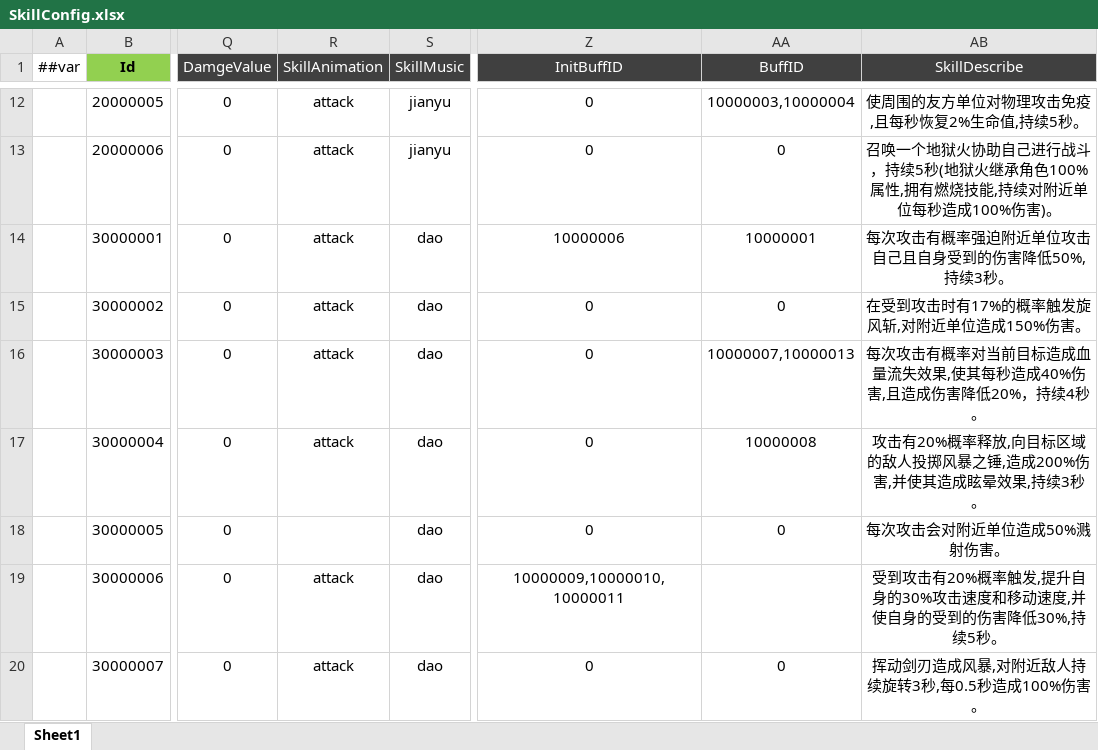
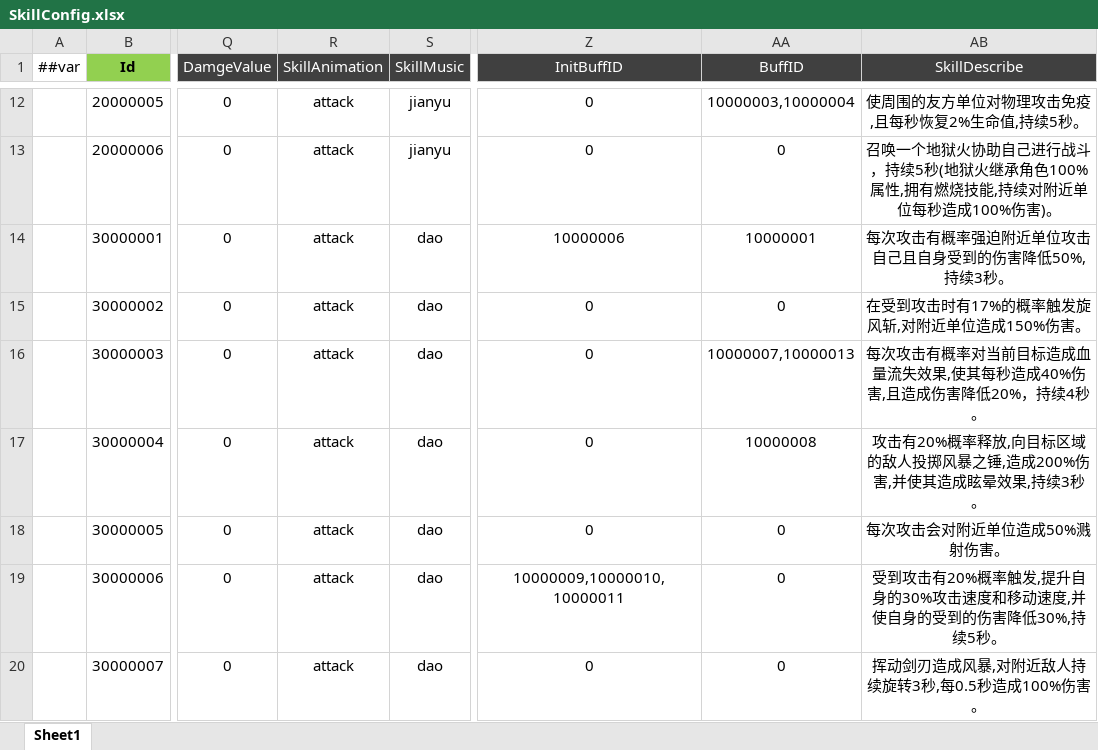
Before and after one commit to csyinghuochong/miniprogram_1, an Excel workbook: Unity/Assets/Config/Excel/SkillConfig.xlsx, sheet Sheet1, drawn as a sheet; only a part is shown, gaps mark what is left out; values as stored, in another font and other column widths than the file's, no borders; the diff covers the shown part only; the diff names each change by its address in the sheet, - before the commit and + after, or states it on an @@ line.

```diff
--- a/Unity/Assets/Config/Excel/SkillConfig.xlsx (sheet Sheet1)
+++ b/Unity/Assets/Config/Excel/SkillConfig.xlsx (sheet Sheet1)
-R18 (SkillAnimation): (empty)
+R18 (SkillAnimation): attack
-AA19 (BuffID): (empty)
+AA19 (BuffID): 0
```
Also changed, not shown: 18 edited cells elsewhere in this sheet, Unity/Assets/Config/Excel/BuffConfig.xlsx, 16 other files.
